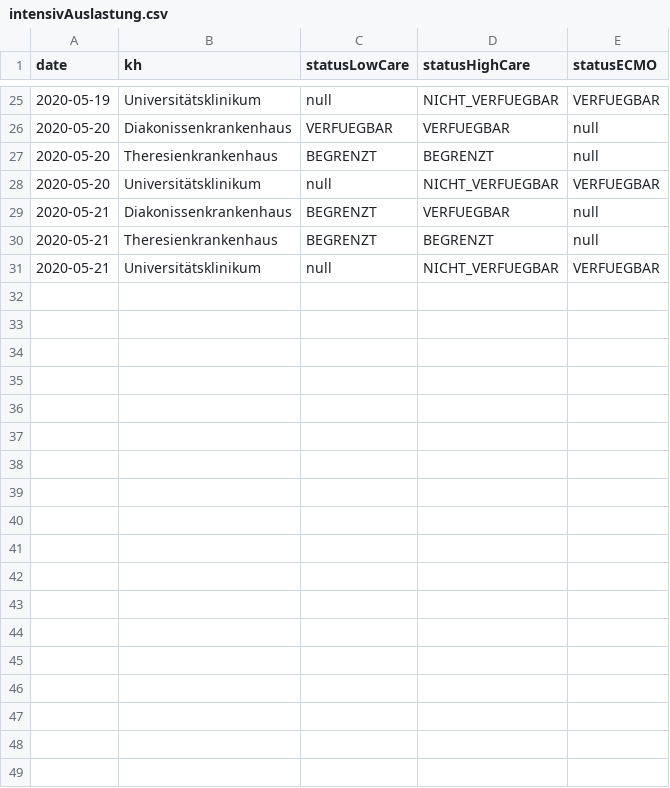
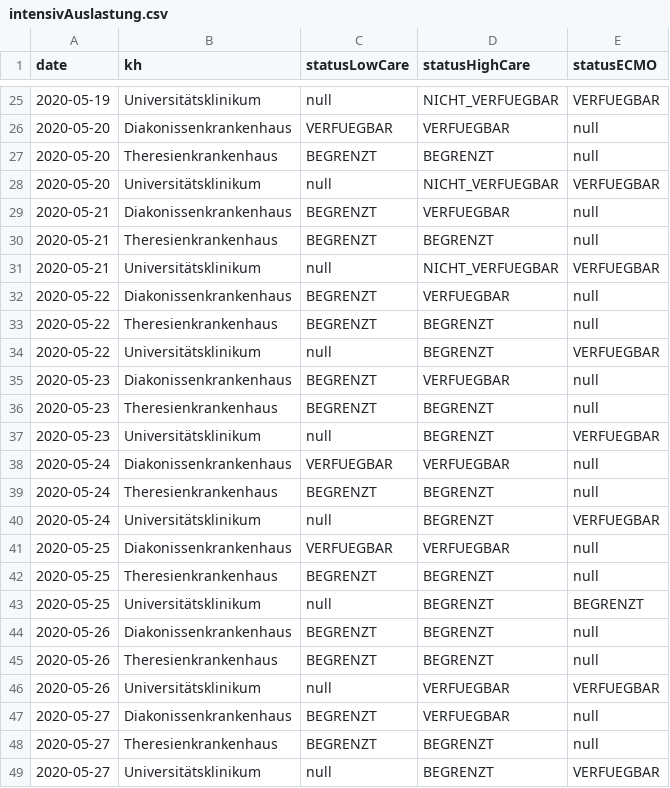
Before and after one commit to Eugen987/apv_betten_auslastung, a CSV file: data/intensivAuslastung.csv, drawn as a sheet; only a part is shown, gaps mark what is left out.

Commit message:
update data

```diff
--- a/data/intensivAuslastung.csv
+++ b/data/intensivAuslastung.csv
@@ -31 +31,19 @@ date;kh;statusLowCare;statusHighCare;statusECMO
 2020-05-21;Universitätsklinikum;null;NICHT_VERFUEGBAR;VERFUEGBAR
+2020-05-22;Diakonissenkrankenhaus;BEGRENZT;VERFUEGBAR;null
+2020-05-22;Theresienkrankenhaus;BEGRENZT;BEGRENZT;null
+2020-05-22;Universitätsklinikum;null;BEGRENZT;VERFUEGBAR
+2020-05-23;Diakonissenkrankenhaus;BEGRENZT;VERFUEGBAR;null
+2020-05-23;Theresienkrankenhaus;BEGRENZT;BEGRENZT;null
+2020-05-23;Universitätsklinikum;null;BEGRENZT;VERFUEGBAR
+2020-05-24;Diakonissenkrankenhaus;VERFUEGBAR;VERFUEGBAR;null
+2020-05-24;Theresienkrankenhaus;BEGRENZT;BEGRENZT;null
+2020-05-24;Universitätsklinikum;null;BEGRENZT;VERFUEGBAR
+2020-05-25;Diakonissenkrankenhaus;VERFUEGBAR;VERFUEGBAR;null
+2020-05-25;Theresienkrankenhaus;BEGRENZT;BEGRENZT;null
+2020-05-25;Universitätsklinikum;null;BEGRENZT;BEGRENZT
+2020-05-26;Diakonissenkrankenhaus;BEGRENZT;BEGRENZT;null
+2020-05-26;Theresienkrankenhaus;BEGRENZT;BEGRENZT;null
+2020-05-26;Universitätsklinikum;null;VERFUEGBAR;VERFUEGBAR
+2020-05-27;Diakonissenkrankenhaus;BEGRENZT;VERFUEGBAR;null
+2020-05-27;Theresienkrankenhaus;BEGRENZT;BEGRENZT;null
+2020-05-27;Universitätsklinikum;null;BEGRENZT;VERFUEGBAR
```
